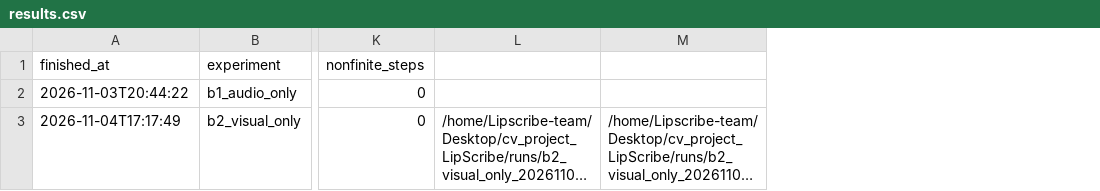
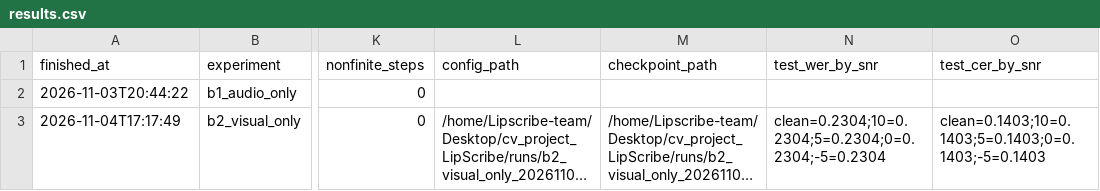
Before and after one commit to coleRodneyMigisha/cv_project_LipScribe, a CSV file: experiments/results.csv, drawn as a sheet; only a part is shown, gaps mark what is left out; long unchanged cells end in …; the diff names each change by its address in the sheet, - before the commit and + after, or states it on an @@ line.

Commit message:
fix(evaluate): resolve DictWriter fieldnames mismatch with results.csv and update B2 test metrics

```diff
--- a/experiments/results.csv
+++ b/experiments/results.csv
+column N (test_wer_by_snr), row 3: clean=0.2304;10=0.2304;5=0.2304;0=0.2304;-5=0.2304
+column O (test_cer_by_snr), row 3: clean=0.1403;10=0.1403;5=0.1403;0=0.1403;-5=0.1403
-L1: (empty)
+L1: config_path
-M1: (empty)
+M1: checkpoint_path
```
Also changed, not shown: 1 other file.
